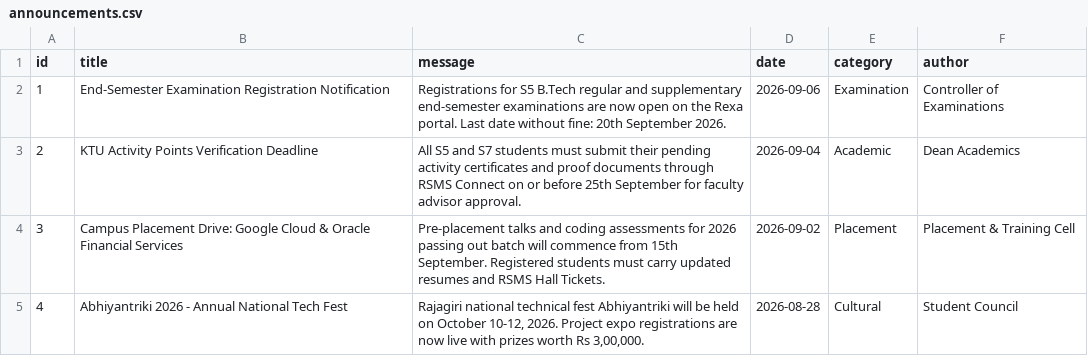
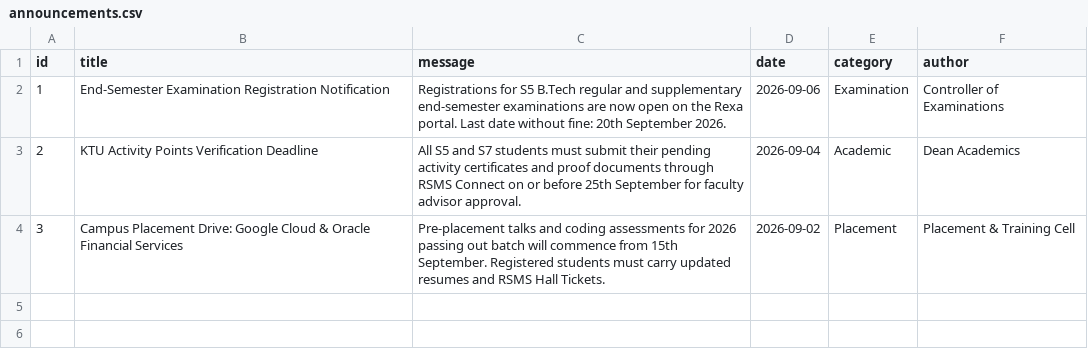
Before and after one commit to niranjanarakesh/RSET_CONNECT, a CSV file: data/announcements.csv, drawn as a sheet.

```diff
--- a/data/announcements.csv
+++ b/data/announcements.csv
@@ -4,2 +4 @@
 "3","Campus Placement Drive: Google Cloud & Oracle Financial Services","Pre-placement talks and coding assessments for 2026 passing out batch will commence from 15th September. Registered students must carry updated resumes and RSMS Hall Tickets.","2026-09-02","Placement","Placement & Training Cell"
-"4","Abhiyantriki 2026 - Annual National Tech Fest","Rajagiri national technical fest Abhiyantriki will be held on October 10-12, 2026. Project expo registrations are now live with prizes worth Rs 3,00,000.","2026-08-28","Cultural","Student Council"
```
Also changed, not shown: data/activities.csv, data/attendance.csv, 11 other files.
